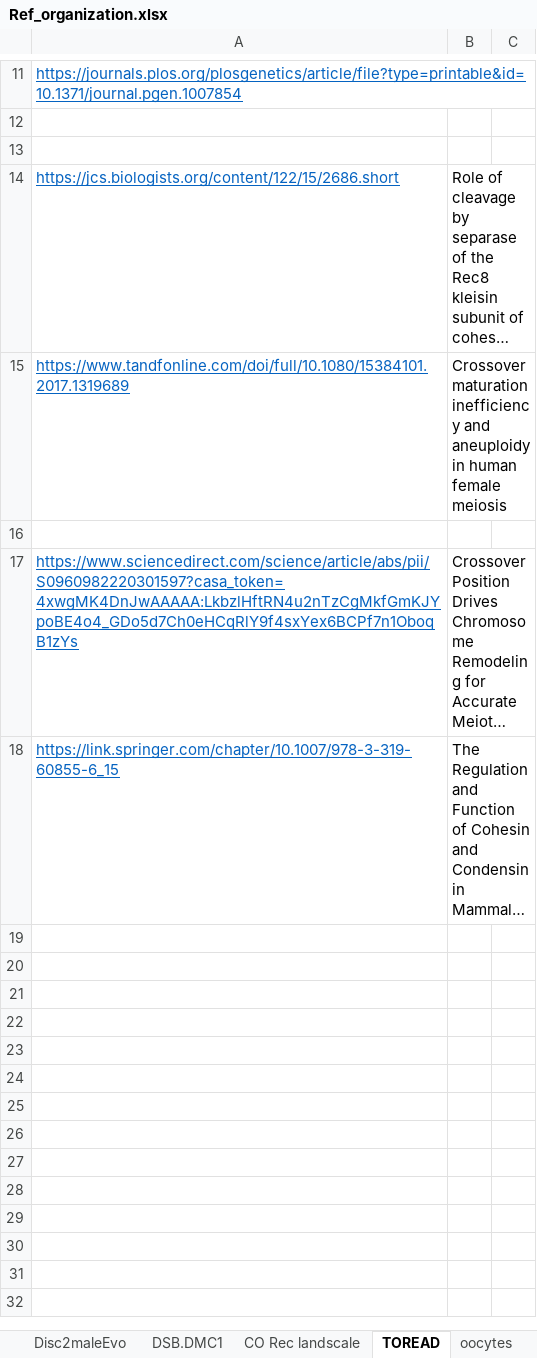
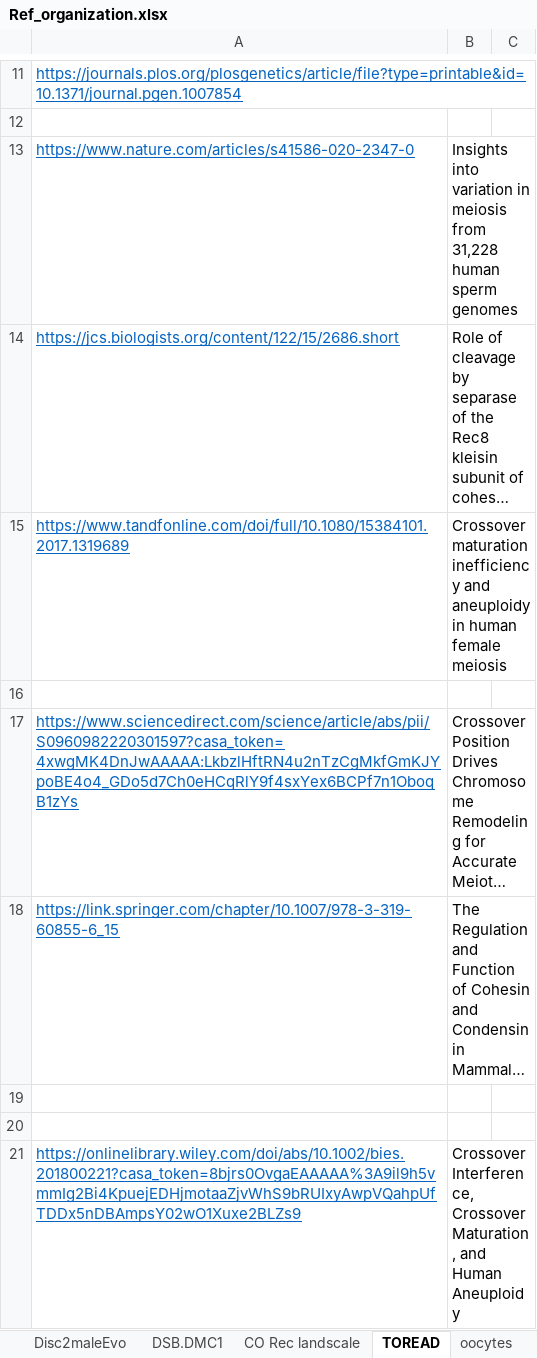
Before and after one commit to petersoapes/MLH1repo, an Excel workbook: Ref_organization.xlsx, sheet TOREAD, drawn as a sheet; only a part is shown, gaps mark what is left out; long unchanged cells end in …; values as stored, in another font and other column widths than the file's, no borders; the diff names each change by its address in the sheet, - before the commit and + after, or states it on an @@ line.

```diff
--- a/Ref_organization.xlsx (sheet TOREAD)
+++ b/Ref_organization.xlsx (sheet TOREAD)
-row 13: (empty)
+row 13: https://www.nature.com/articles/s41586-020-2347-0 | Insights into variation in meiosis from 31,228 human sperm genomes
+row 19: (empty)
+row 20: (empty)
+row 21: https://onlinelibrary.wiley.com/doi/abs/10.1002/bies.201800221?casa_token=8bjrs0OvgaEAAAAA%3A9il9h5vmmIg2Bi4KpuejEDHjmotaaZjvWhS9bRUIxyAwpVQahpUfTDDx5nDBAmpsY02wO1Xuxe2BLZs9 | Crossover Interference, Crossover Maturation, and Human Aneuploidy
```
Also changed, not shown: 2 other files.
